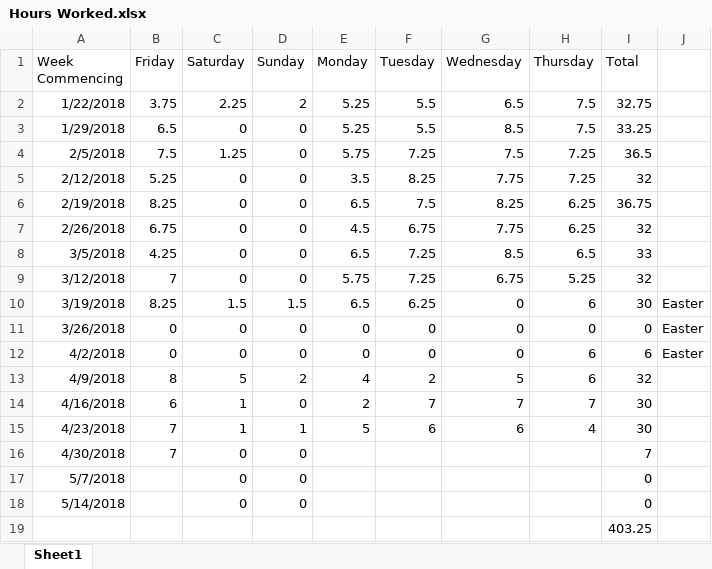
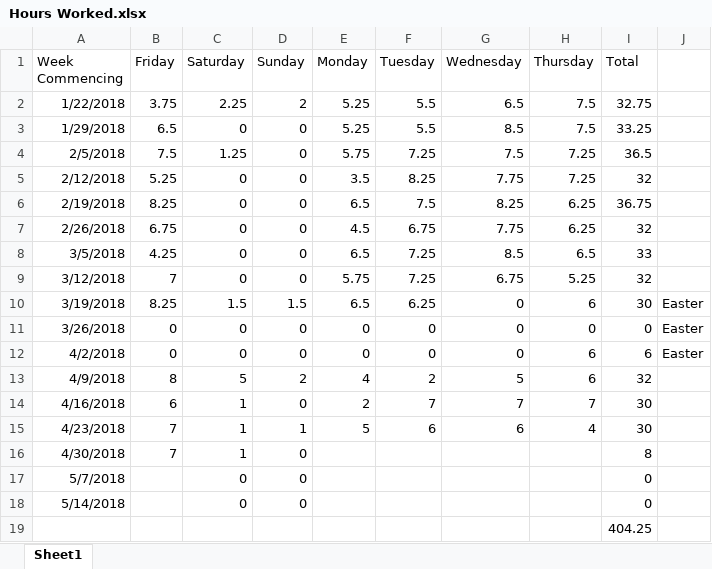
Before and after one commit to Arwedda/PRCO304, an Excel workbook: Hours Worked.xlsx, sheet Sheet1, drawn as a sheet; values as stored, in another font and other column widths than the file's, no borders; the diff names each change by its address in the sheet, - before the commit and + after, or states it on an @@ line.

```diff
--- a/Hours Worked.xlsx (sheet Sheet1)
+++ b/Hours Worked.xlsx (sheet Sheet1)
-C16 (Saturday): 0
+C16 (Saturday): 1
-I16 (Total): 7
+I16 (Total): 8
-I19 (Total): 403.25
+I19 (Total): 404.25
```
Also changed, not shown: 3 other files.
